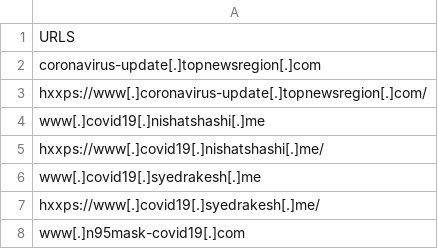
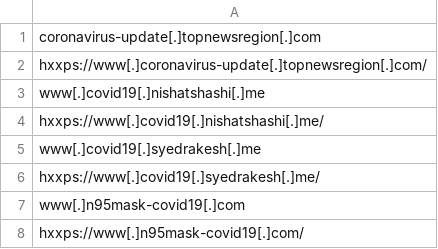
Before and after one commit to Pranesh777/Covid-19-Indicators, a CSV file: URLs.csv, drawn as a sheet; only a part is shown; the shorter side is filled out with more unchanged rows.

Commit message:
Update URLs.csv

```diff
--- a/URLs.csv
+++ b/URLs.csv
@@ -1,2 +1 @@
-URLS
 coronavirus-update[.]topnewsregion[.]com
```
